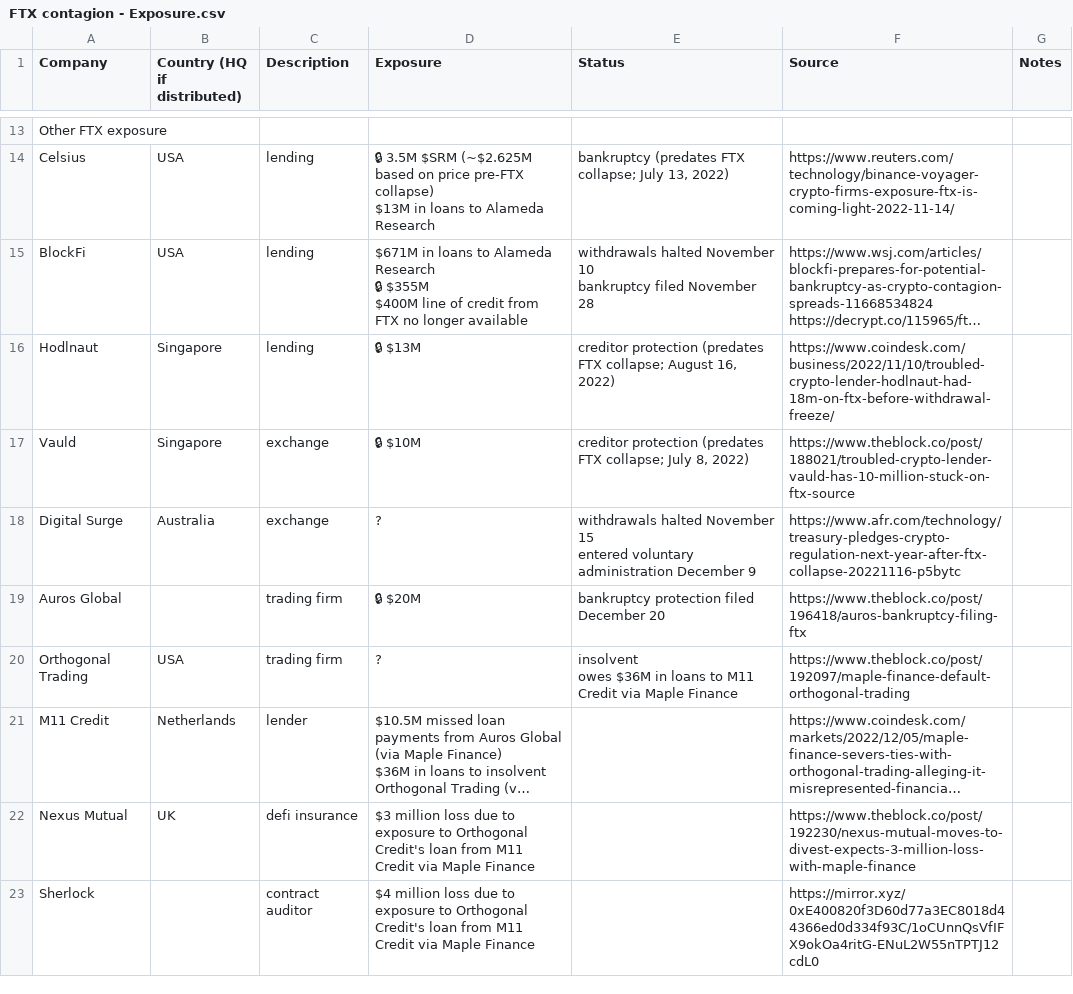
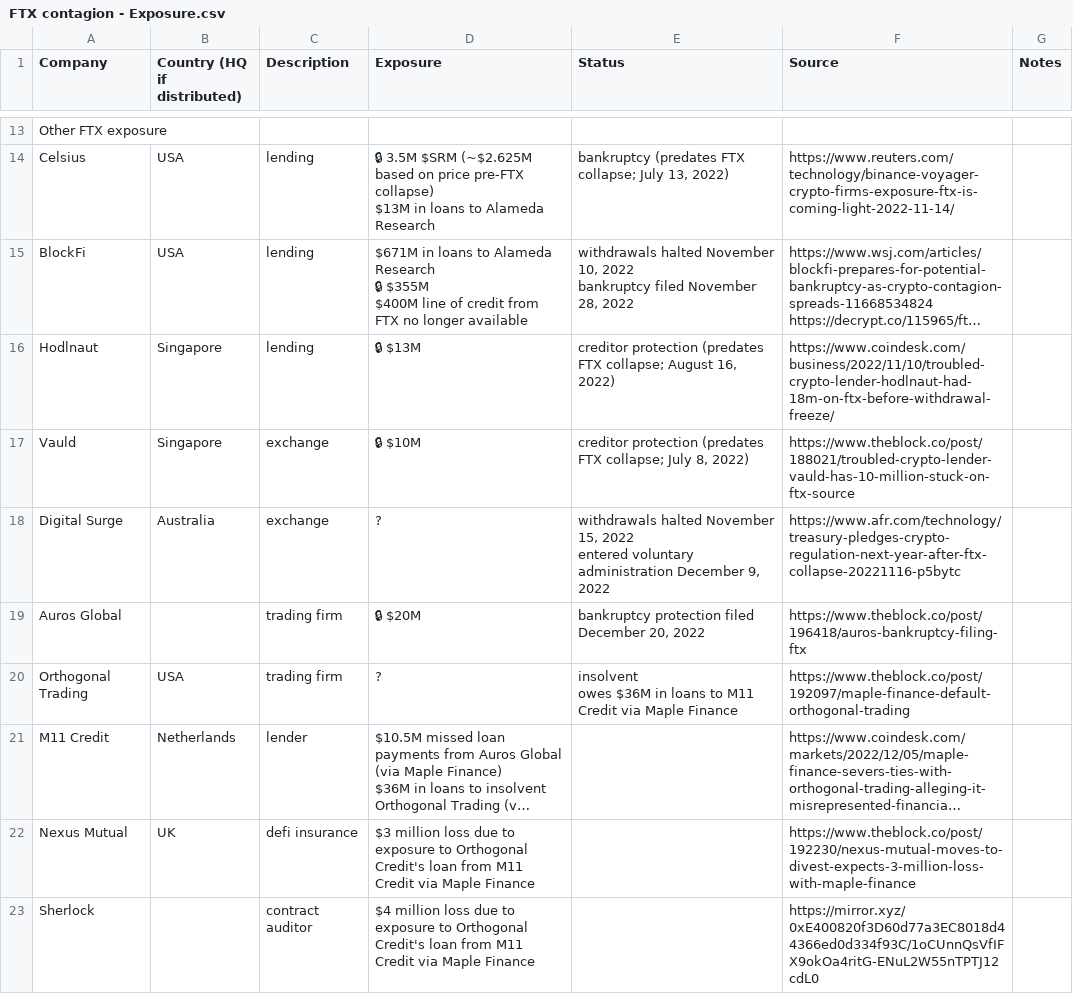
Before and after one commit to molly/ftx-contagion, a CSV file: data/FTX contagion - Exposure.csv, drawn as a sheet; only a part is shown, gaps mark what is left out; long unchanged cells end in …; ↵ is a line break in a cell; the diff covers the shown part only; the diff names each change by its address in the sheet, - before the commit and + after, or states it on an @@ line.

```diff
--- a/data/FTX contagion - Exposure.csv
+++ b/data/FTX contagion - Exposure.csv
-E15 (Status): …halted November 10 ↵ bankruptcy filed November 28
+E15 (Status): …halted November 10, 2022 ↵ bankruptcy filed November 28, 2022
-E18 (Status): …halted November 15 ↵ entered voluntary administration December 9
+E18 (Status): …halted November 15, 2022 ↵ entered voluntary administration December 9, 2022
-E19 (Status): bankruptcy protection filed December 20
+E19 (Status): bankruptcy protection filed December 20, 2022
```
Also changed, not shown: 6 added rows, 1 removed row and 9 edited cells elsewhere in this file, 1 other file.
